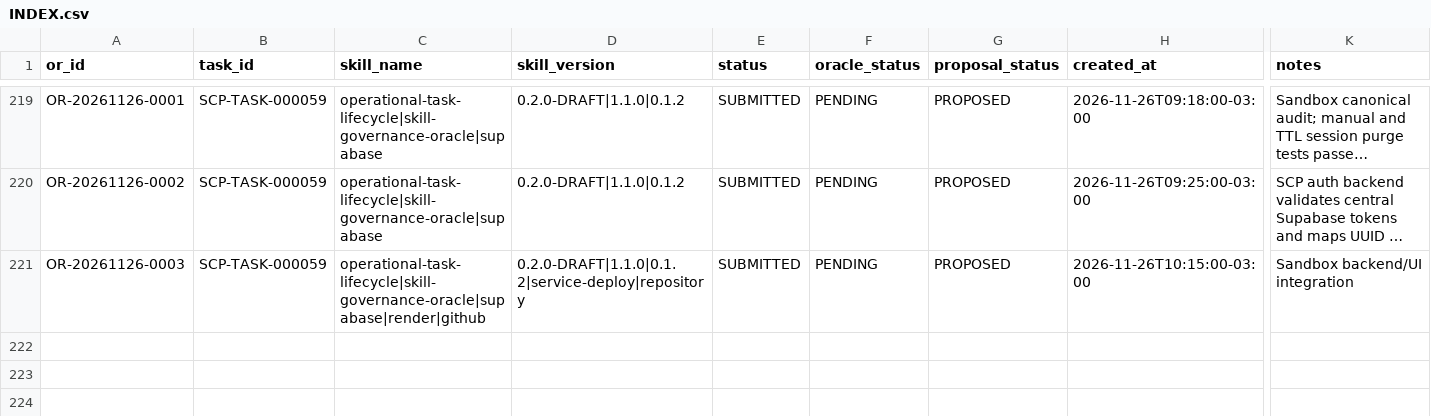
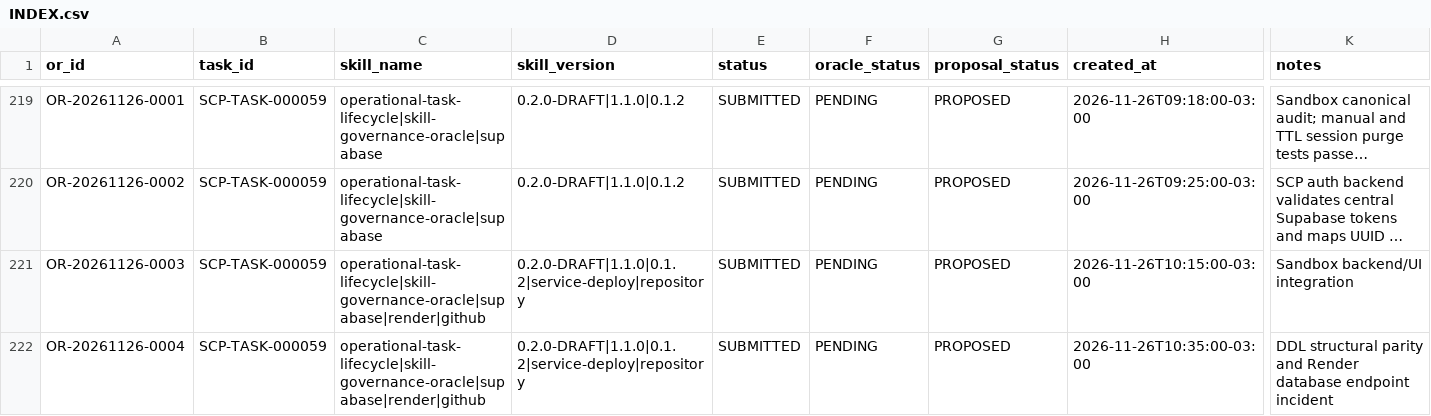
Before and after one commit to meshwave65/SofiaControlPanel, a CSV file: governance/operational_reports/INDEX.csv, drawn as a sheet; only a part is shown, gaps mark what is left out; long unchanged cells end in …; rows hold the shown columns only; the diff names each change by its address in the sheet, - before the commit and + after, or states it on an @@ line.

Commit message:
Index OR-20261126-0004

```diff
--- a/governance/operational_reports/INDEX.csv
+++ b/governance/operational_reports/INDEX.csv
+row 222: OR-20261126-0004 | SCP-TASK-000059 | operational-task-lifecycle|skill-governance-oracle|supabase|render|github | 0.2.0-DRAFT|1.1.0|0.1.2|service-deploy|repository | SUBMITTED | PENDING | PROPOSED | 2026-11-26T10:35:00-03:00 | DDL structural parity and Render database endpoint incident
```
